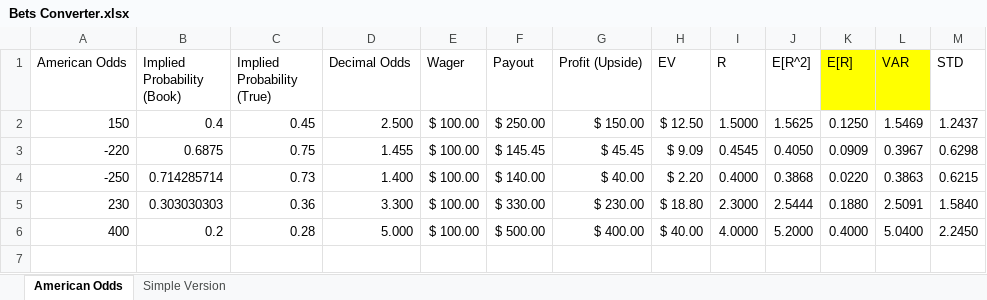
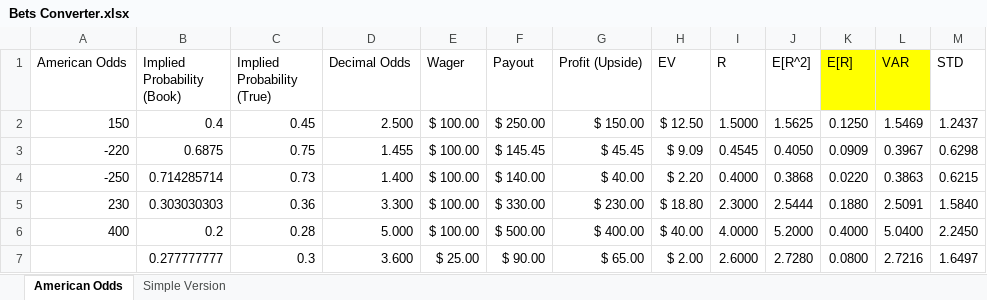
Before and after one commit to maliknyc/MPT-Tools, an Excel workbook: Bets Converter.xlsx, sheet American Odds, drawn as a sheet; values as stored, in another font and other column widths than the file's, no borders; the diff names each change by its address in the sheet, - before the commit and + after, or states it on an @@ line.

Commit message:
Update Bets Converter.xlsx

```diff
--- a/Bets Converter.xlsx (sheet American Odds)
+++ b/Bets Converter.xlsx (sheet American Odds)
+row 7:  | 0.277777777 | 0.3 | 3.600 | $ 25.00 | $ 90.00 | $ 65.00 | $ 2.00 | 2.6000 | 2.7280 | 0.0800 | 2.7216 | 1.6497
```
